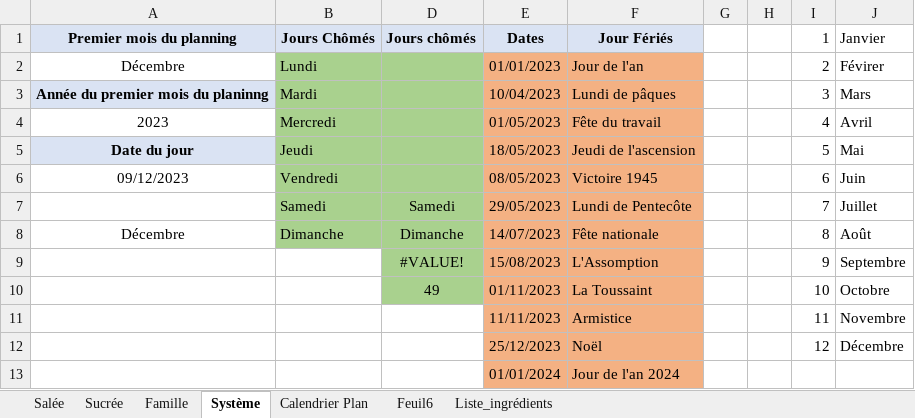
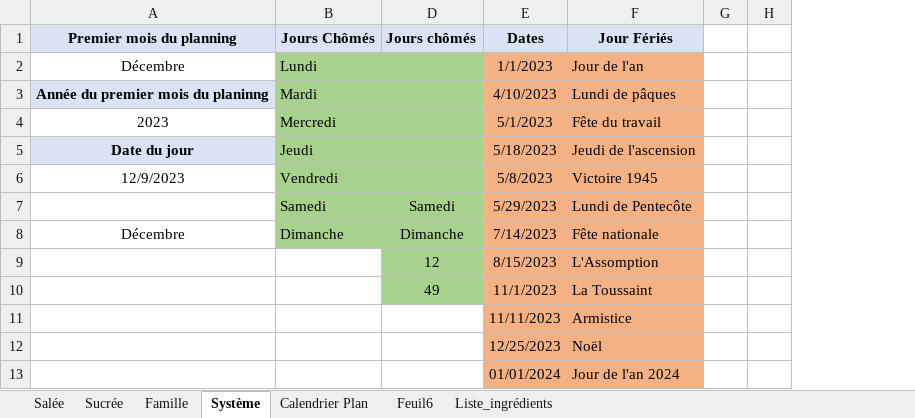
Before and after one commit to Kibou88/Baby_cooking, an Excel workbook: __4__Excel/Recettes.xlsm, sheet Système, drawn as a sheet; values as stored, in another font and other column widths than the file's, no borders; charts and pictures and conditional formats not drawn; the diff names each change by its address in the sheet, - before the commit and + after, or states it on an @@ line.

Commit message:
update excel file:
Checked integrated file + hide columns month

```diff
--- a/__4__Excel/Recettes.xlsm (sheet Système)
+++ b/__4__Excel/Recettes.xlsm (sheet Système)
@@ column I (1) hidden, rows 2-12: 2 | 3 | 4 | 5 | 6 | 7 | 8 | 9 | 10 | 11 | 12 @@
@@ column J (Janvier) hidden, rows 2-12: Févirer | Mars | Avril | Mai | Juin | Juillet | Août | Septembre | Octobre | Novembre | Décembre @@
-E2 (Dates): 01/01/2023
+E2 (Dates): 1/1/2023
-E3 (Dates): 10/04/2023
+E3 (Dates): 4/10/2023
-E4 (Dates): 01/05/2023
+E4 (Dates): 5/1/2023
-E5 (Dates): 18/05/2023
+E5 (Dates): 5/18/2023
-A6 (Premier mois du planning): 09/12/2023
+A6 (Premier mois du planning): 12/9/2023
-E6 (Dates): 08/05/2023
+E6 (Dates): 5/8/2023
-E7 (Dates): 29/05/2023
+E7 (Dates): 5/29/2023
-E8 (Dates): 14/07/2023
+E8 (Dates): 7/14/2023
-D9 (Jours chômés): #VALUE!
+D9 (Jours chômés): 12
-E9 (Dates): 15/08/2023
+E9 (Dates): 8/15/2023
-E10 (Dates): 01/11/2023
+E10 (Dates): 11/1/2023
-E12 (Dates): 25/12/2023
+E12 (Dates): 12/25/2023
```
Also changed, not shown: sheet Calendrier Plan, sheet Feuil6, formulas that keep their value, charts or pictures.
